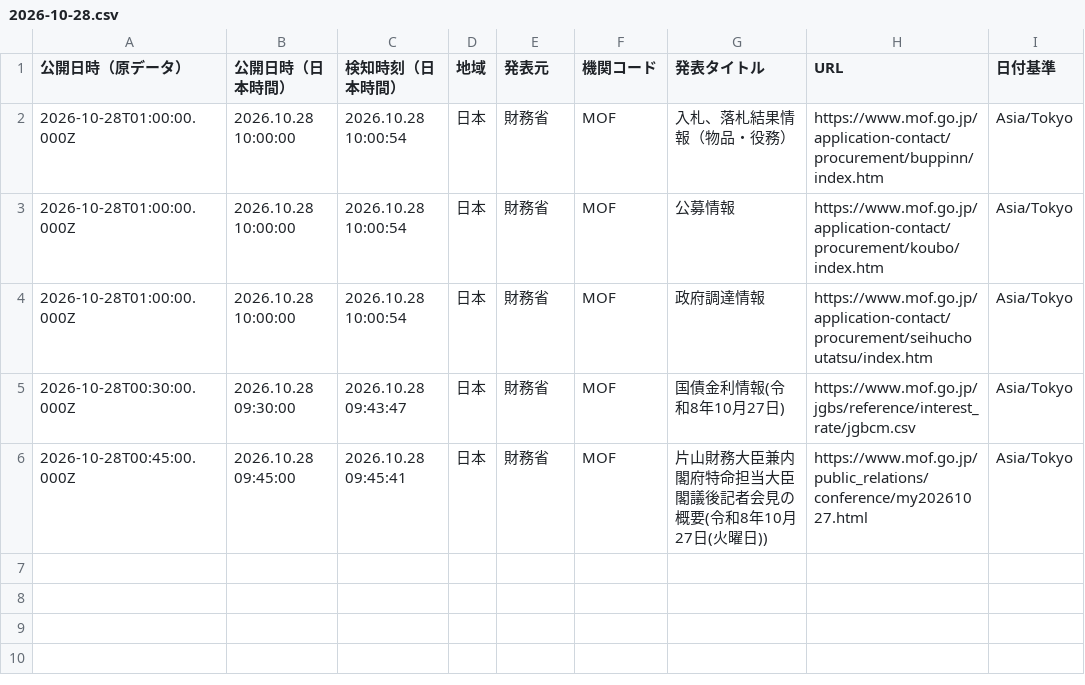
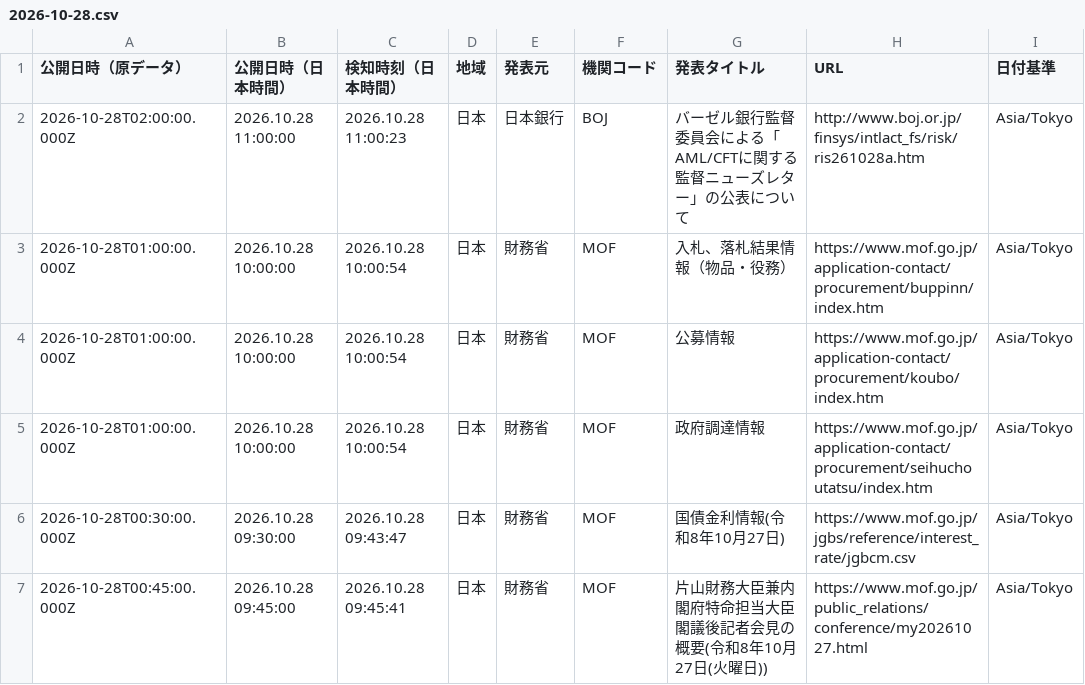
Before and after one commit to NewMill-cmd/kankocho-news-archive, a CSV file: data/jp/2026-10-28.csv, drawn as a sheet; the diff names each change by its address in the sheet, - before the commit and + after, or states it on an @@ line.

Commit message:
Archive jp news 2026-10-28

```diff
--- a/data/jp/2026-10-28.csv
+++ b/data/jp/2026-10-28.csv
+row 2: 2026-10-28T02:00:00.000Z | 2026.10.28 11:00:00 | 2026.10.28 11:00:23 | 日本 | 日本銀行 | BOJ | バーゼル銀行監督委員会による「AML/CFTに関する監督ニューズレター」の公表について | http://www.boj.or.jp/finsys/intlact_fs/risk/ris261028a.htm | Asia/Tokyo
```
